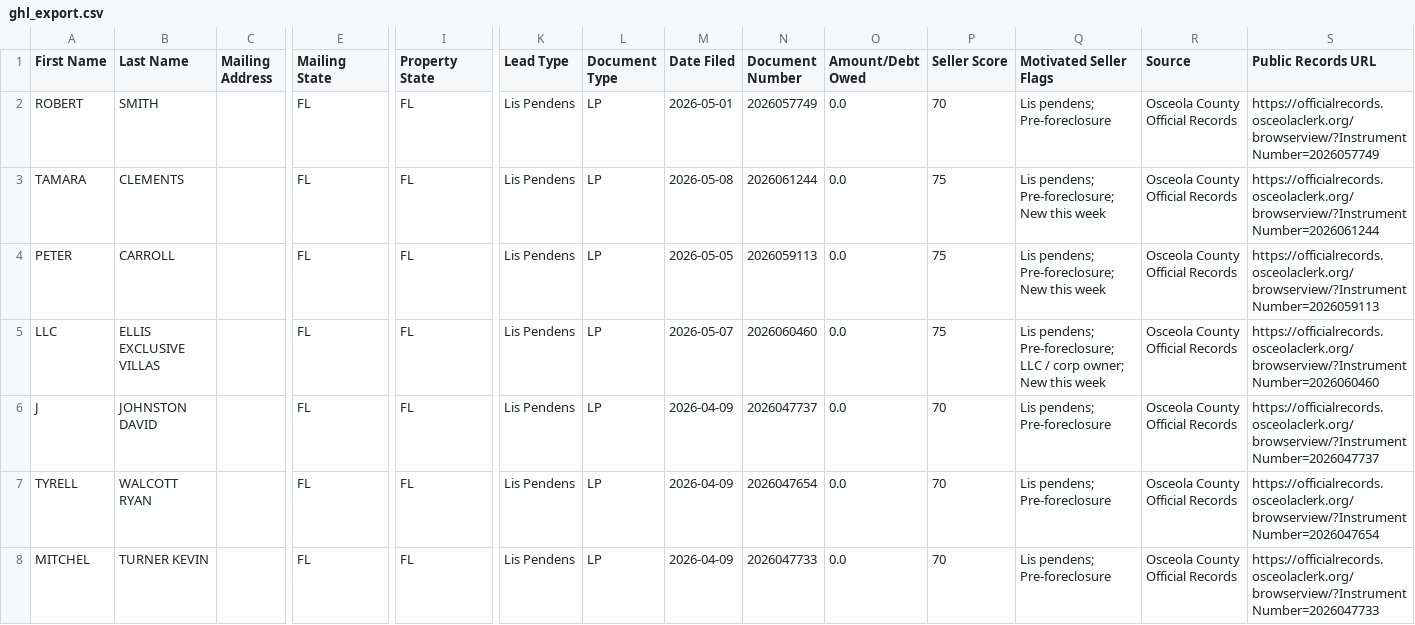
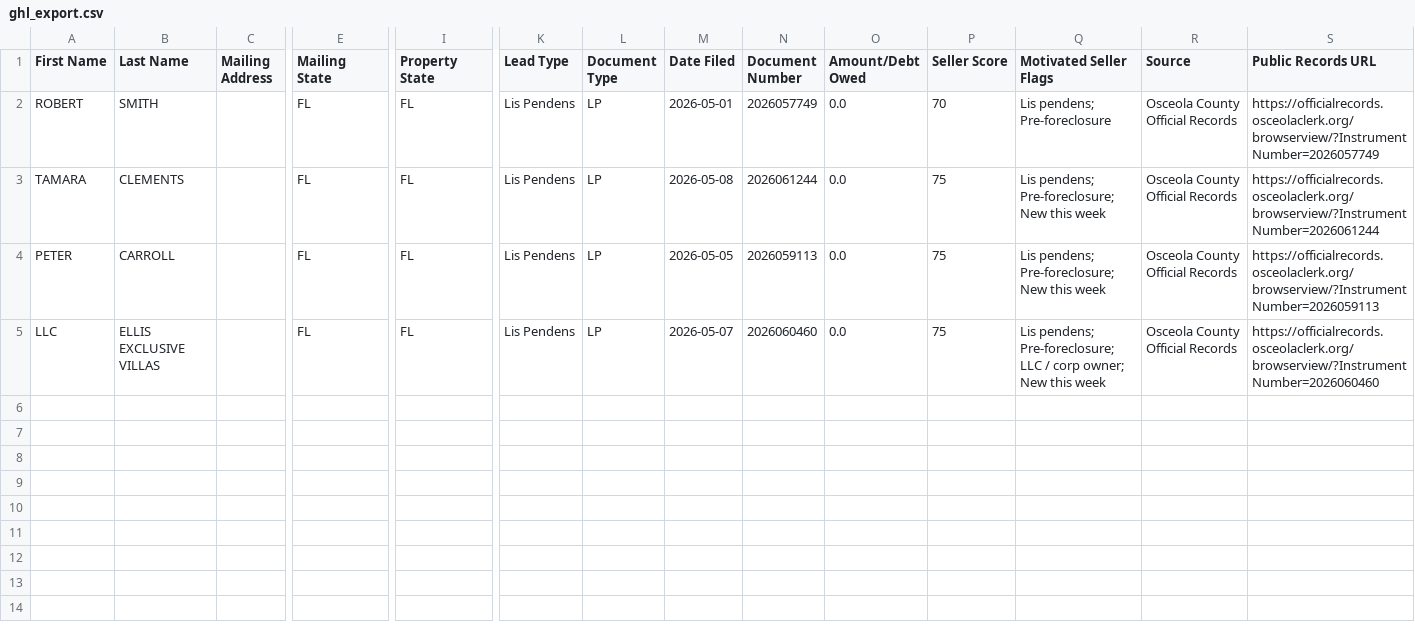
Before and after one commit to figlesias7/osceola-intel, a CSV file: data/ghl_export.csv, drawn as a sheet; only a part is shown, gaps mark what is left out; rows hold the shown columns only; the diff names each change by its address in the sheet, - before the commit and + after, or states it on an @@ line.

```diff
--- a/data/ghl_export.csv
+++ b/data/ghl_export.csv
-row 6: J | JOHNSTON DAVID |  | FL | FL | Lis Pendens | LP | 2026-04-09 | 2026047737 | 0.0 | 70 | Lis pendens; Pre-foreclosure | Osceola County Official Records | https://officialrecords.osceolaclerk.org/browserview/?InstrumentNumber=2026047737
-row 7: TYRELL | WALCOTT RYAN |  | FL | FL | Lis Pendens | LP | 2026-04-09 | 2026047654 | 0.0 | 70 | Lis pendens; Pre-foreclosure | Osceola County Official Records | https://officialrecords.osceolaclerk.org/browserview/?InstrumentNumber=2026047654
-row 8: MITCHEL | TURNER KEVIN |  | FL | FL | Lis Pendens | LP | 2026-04-09 | 2026047733 | 0.0 | 70 | Lis pendens; Pre-foreclosure | Osceola County Official Records | https://officialrecords.osceolaclerk.org/browserview/?InstrumentNumber=2026047733
```
Also changed, not shown: 2 other files.
